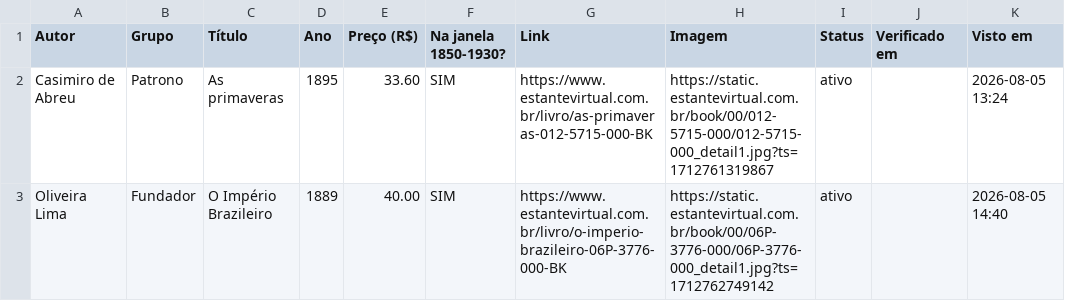
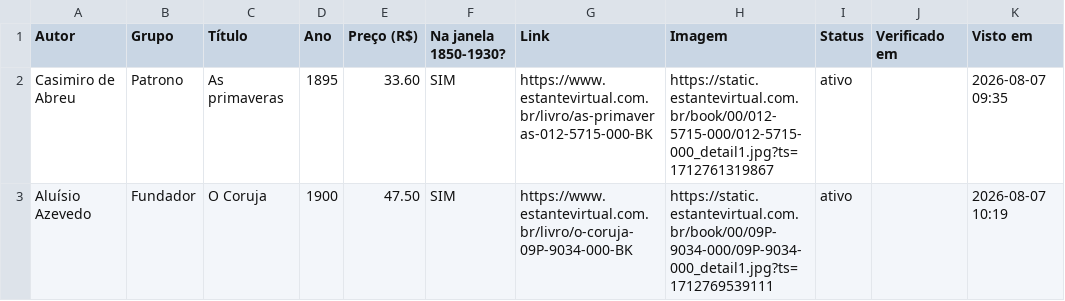
Before and after one commit to feliperibeirobittencourt/clio-radar, a CSV file: raw/estante-hoje.csv, drawn as a sheet.

```diff
--- a/raw/estante-hoje.csv
+++ b/raw/estante-hoje.csv
@@ -1,3 +1,3 @@
 Autor,Grupo,Título,Ano,Preço (R$),Na janela 1850-1930?,Link,Imagem,Status,Verificado em,Visto em
-Casimiro de Abreu,Patrono,As primaveras,1895,33.60,SIM,https://www.estantevirtual.com.br/livro/as-primaveras-012-5715-000-BK,https://static.estantevirtual.com.br/book/00/012-5715-000/012-5715-000_detail1.jpg?ts=1712761319867,ativo,,2026-08-05 13:24
-Oliveira Lima,Fundador,O Império Brazileiro,1889,40.00,SIM,https://www.estantevirtual.com.br/livro/o-imperio-brazileiro-06P-3776-000-BK,https://static.estantevirtual.com.br/book/00/06P-3776-000/06P-3776-000_detail1.jpg?ts=1712762749142,ativo,,2026-08-05 14:40
+Casimiro de Abreu,Patrono,As primaveras,1895,33.60,SIM,https://www.estantevirtual.com.br/livro/as-primaveras-012-5715-000-BK,https://static.estantevirtual.com.br/book/00/012-5715-000/012-5715-000_detail1.jpg?ts=1712761319867,ativo,,2026-08-07 09:35
+Aluísio Azevedo,Fundador,O Coruja,1900,47.50,SIM,https://www.estantevirtual.com.br/livro/o-coruja-09P-9034-000-BK,https://static.estantevirtual.com.br/book/00/09P-9034-000/09P-9034-000_detail1.jpg?ts=1712769539111,ativo,,2026-08-07 10:19
```
Also changed, not shown: raw/estante-historico.csv, 1 other file.
